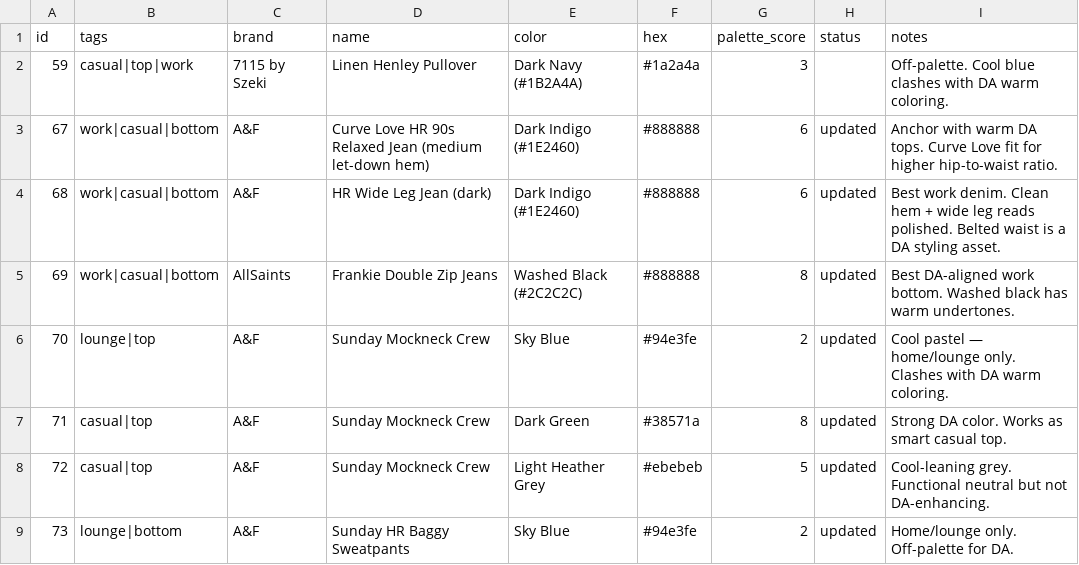
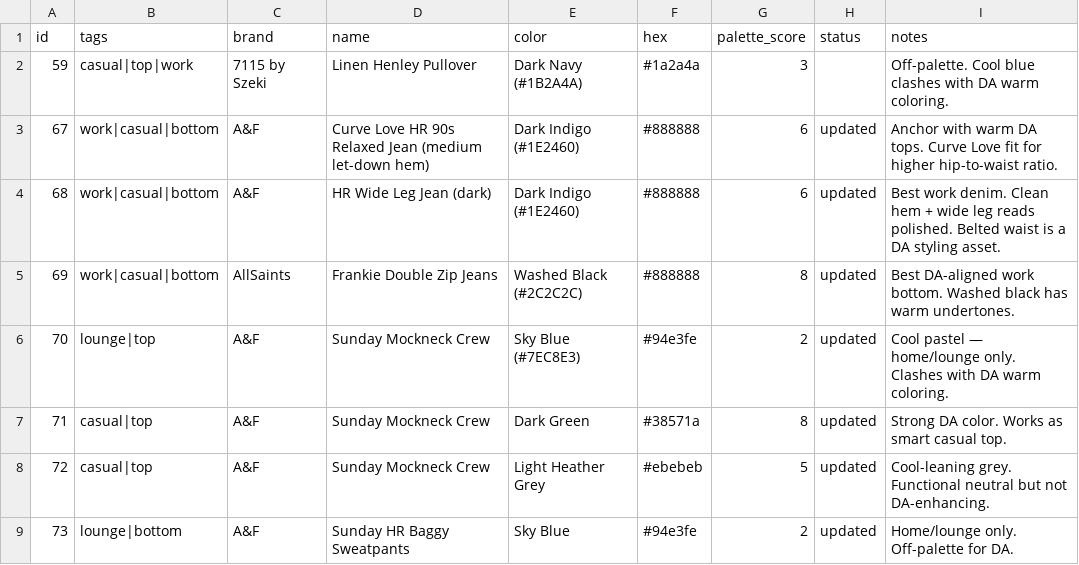
Before and after one commit to nmillere/wardrobe, a CSV file: wardrobe.csv, drawn as a sheet; only a part is shown.

Commit message:
Update Sunday Mockneck Crew in wardrobe via MCP

```diff
--- a/wardrobe.csv
+++ b/wardrobe.csv
@@ -5,3 +5,3 @@ id,tags,brand,name,color,hex,palette_score,status,notes
 "69","work|casual|bottom","AllSaints","Frankie Double Zip Jeans","Washed Black (#2C2C2C)","#888888","8","updated","Best DA-aligned work bottom. Washed black has warm undertones."
-"70","lounge|top","A&F","Sunday Mockneck Crew","Sky Blue","#94e3fe","2","updated","Cool pastel — home/lounge only. Clashes with DA warm coloring."
+"70","lounge|top","A&F","Sunday Mockneck Crew","Sky Blue (#7EC8E3)","#94e3fe","2","updated","Cool pastel — home/lounge only. Clashes with DA warm coloring."
 "71","casual|top","A&F","Sunday Mockneck Crew","Dark Green","#38571a","8","updated","Strong DA color. Works as smart casual top."
```
